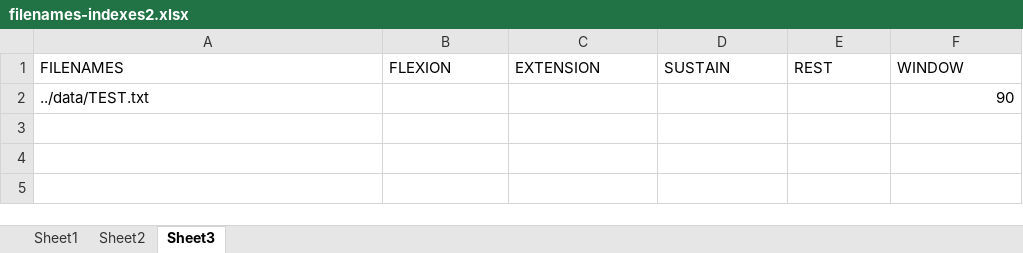
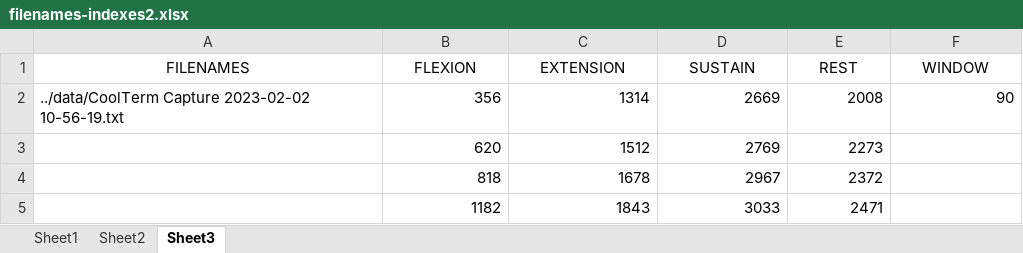
Before and after one commit to aeseraiah/ExoArm, an Excel workbook: data/filenames-indexes2.xlsx, sheet Sheet3, drawn as a sheet; values as stored, in another font and other column widths than the file's, no borders; removed rows and columns are numbered as before the commit, all else as after; the diff names each change by its address in the sheet, - before the commit and + after, or states it on an @@ line.

```diff
--- a/data/filenames-indexes2.xlsx (sheet Sheet3)
+++ b/data/filenames-indexes2.xlsx (sheet Sheet3)
-A1:F1 alignment: left
+A1:F1 alignment: center
-row 2: ../data/TEST.txt |  |  |  |  | 90
+row 2: ../data/CoolTerm Capture 2023-02-02 10-56-19.txt | 356 | 1314 | 2669 | 2008 | 90
+row 3:  | 620 | 1512 | 2769 | 2273
+row 4:  | 818 | 1678 | 2967 | 2372
+row 5:  | 1182 | 1843 | 3033 | 2471
```
Also changed, not shown: data/filenames-indexes.xlsx, 17 other files.
